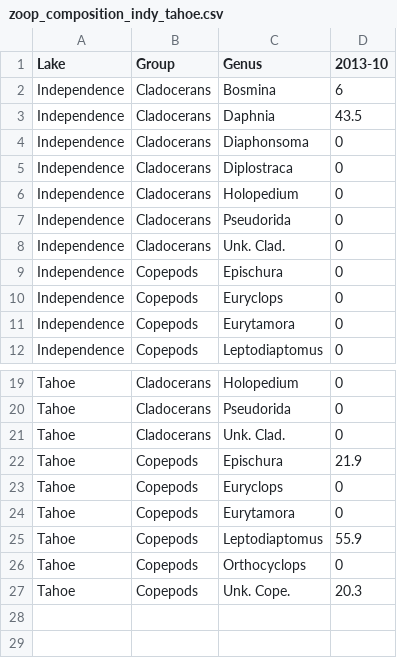
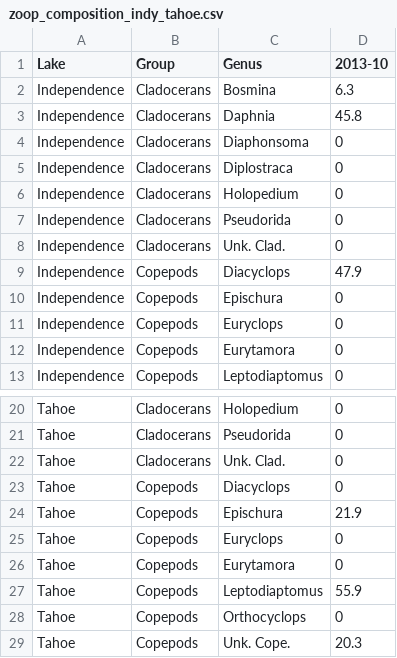
Before and after one commit to ElOceanografo/rimfire, a CSV file: analysis/nets/zoop_composition_indy_tahoe.csv, drawn as a sheet; only a part is shown, gaps mark what is left out.

```diff
--- a/analysis/nets/zoop_composition_indy_tahoe.csv
+++ b/analysis/nets/zoop_composition_indy_tahoe.csv
@@ -1,4 +1,4 @@
 "Lake","Group","Genus","2013-10"
-"Independence","Cladocerans","Bosmina",6
-"Independence","Cladocerans","Daphnia",43.5
+"Independence","Cladocerans","Bosmina",6.3
+"Independence","Cladocerans","Daphnia",45.8
 "Independence","Cladocerans","Diaphonsoma",0
@@ -8,2 +8,3 @@
 "Independence","Cladocerans","Unk. Clad.",0
+"Independence","Copepods","Diacyclops",47.9
 "Independence","Copepods","Epischura",0
@@ -21,2 +22,3 @@
 "Tahoe","Cladocerans","Unk. Clad.",0
+"Tahoe","Copepods","Diacyclops",0
 "Tahoe","Copepods","Epischura",21.9
```
Also changed, not shown: analysis/nets/zoop_composition_cherry_eleanor.csv, 5 other files.
